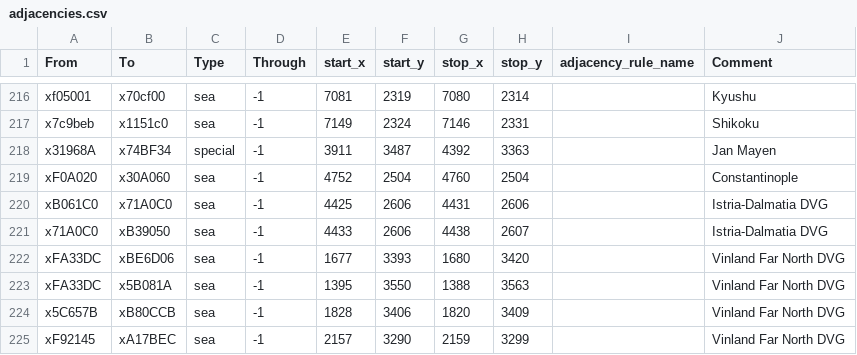
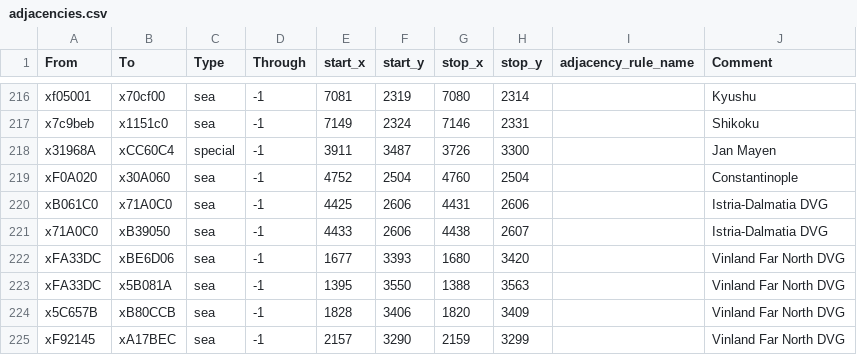
Before and after one commit to vic3-divergences/divergences, a CSV file: map_data/adjacencies.csv, drawn as a sheet; only a part is shown, gaps mark what is left out.

```diff
--- a/map_data/adjacencies.csv
+++ b/map_data/adjacencies.csv
@@ -217,3 +217,3 @@ xf05001;x70cf00;sea;-1;7081;2319;7080;2314;;Kyushu
 x7c9beb;x1151c0;sea;-1;7149;2324;7146;2331;;Shikoku
-x31968A;x74BF34;special;-1;3911;3487;4392;3363;;Jan Mayen
+x31968A;xCC60C4;special;-1;3911;3487;3726;3300;;Jan Mayen
 xF0A020;x30A060;sea;-1;4752;2504;4760;2504;;Constantinople
```
Also changed, not shown: 3 other files.
